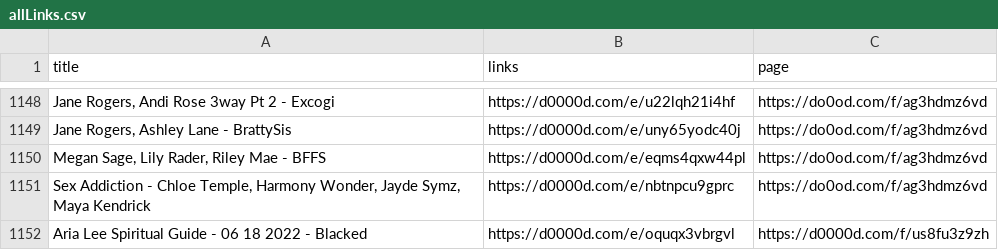
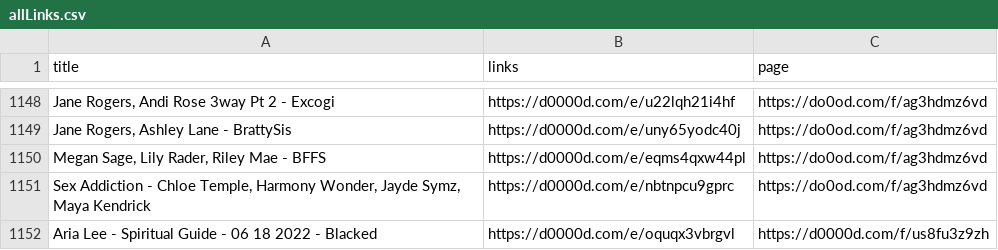
Before and after one commit to yva0010/weblinks, a CSV file: allLinks.csv, drawn as a sheet; only a part is shown, gaps mark what is left out; the diff names each change by its address in the sheet, - before the commit and + after, or states it on an @@ line.

Commit message:
Update allLinks.csv
typo

```diff
--- a/allLinks.csv
+++ b/allLinks.csv
-A1152 (title): Aria Lee Spiritual Guide…
+A1152 (title): Aria Lee - Spiritual Guide…
```
